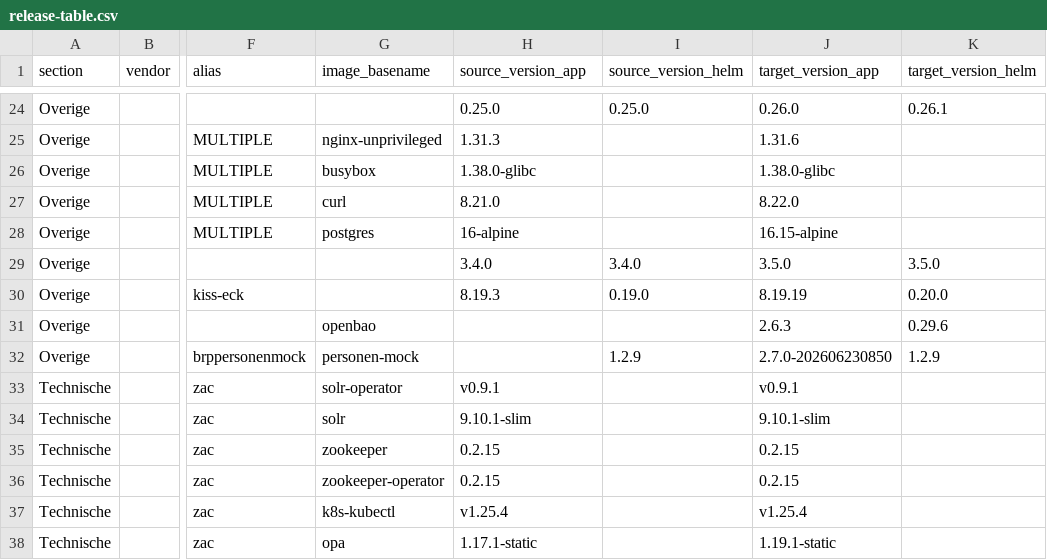
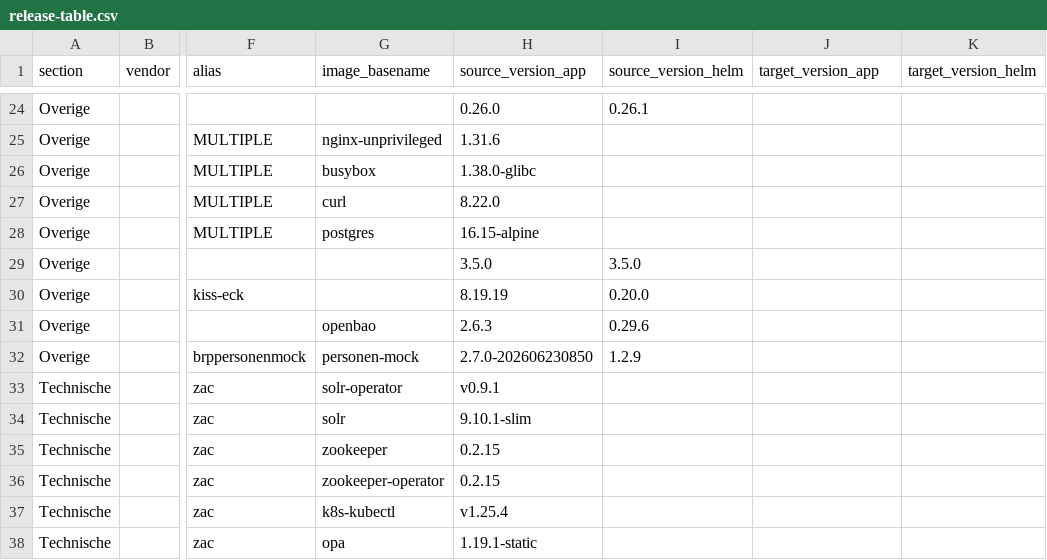
Before and after one commit to Dimpact-Samenwerking/helm-charts, a CSV file: charts/podiumd/etc/release-table.csv, drawn as a sheet; only a part is shown, gaps mark what is left out; the diff covers the shown part only; the diff names each change by its address in the sheet, - before the commit and + after, or states it on an @@ line.

```diff
--- a/charts/podiumd/etc/release-table.csv
+++ b/charts/podiumd/etc/release-table.csv
-H24 (source_version_app): 0.25.0
+H24 (source_version_app): 0.26.0
-I24 (source_version_helm): 0.25.0
+I24 (source_version_helm): 0.26.1
-J24 (target_version_app): 0.26.0
+J24 (target_version_app): (empty)
-K24 (target_version_helm): 0.26.1
+K24 (target_version_helm): (empty)
-H25 (source_version_app): 1.31.3
+H25 (source_version_app): 1.31.6
-J25 (target_version_app): 1.31.6
+J25 (target_version_app): (empty)
-J26 (target_version_app): 1.38.0-glibc
+J26 (target_version_app): (empty)
-H27 (source_version_app): 8.21.0
+H27 (source_version_app): 8.22.0
-J27 (target_version_app): 8.22.0
+J27 (target_version_app): (empty)
-H28 (source_version_app): 16-alpine
+H28 (source_version_app): 16.15-alpine
-J28 (target_version_app): 16.15-alpine
+J28 (target_version_app): (empty)
-H29 (source_version_app): 3.4.0
+H29 (source_version_app): 3.5.0
-I29 (source_version_helm): 3.4.0
+I29 (source_version_helm): 3.5.0
-J29 (target_version_app): 3.5.0
+J29 (target_version_app): (empty)
-K29 (target_version_helm): 3.5.0
+K29 (target_version_helm): (empty)
-H30 (source_version_app): 8.19.3
+H30 (source_version_app): 8.19.19
-I30 (source_version_helm): 0.19.0
+I30 (source_version_helm): 0.20.0
-J30 (target_version_app): 8.19.19
+J30 (target_version_app): (empty)
-K30 (target_version_helm): 0.20.0
+K30 (target_version_helm): (empty)
-H31 (source_version_app): (empty)
+H31 (source_version_app): 2.6.3
-I31 (source_version_helm): (empty)
+I31 (source_version_helm): 0.29.6
-J31 (target_version_app): 2.6.3
+J31 (target_version_app): (empty)
-K31 (target_version_helm): 0.29.6
+K31 (target_version_helm): (empty)
-H32 (source_version_app): (empty)
+H32 (source_version_app): 2.7.0-202606230850
-J32 (target_version_app): 2.7.0-202606230850
+J32 (target_version_app): (empty)
-K32 (target_version_helm): 1.2.9
+K32 (target_version_helm): (empty)
-J33 (target_version_app): v0.9.1
+J33 (target_version_app): (empty)
-J34 (target_version_app): 9.10.1-slim
+J34 (target_version_app): (empty)
-J35:J36 (target_version_app): 0.2.15
+J35:J36 (target_version_app): (empty)
-J37 (target_version_app): v1.25.4
+J37 (target_version_app): (empty)
-H38 (source_version_app): 1.17.1-static
+H38 (source_version_app): 1.19.1-static
-J38 (target_version_app): 1.19.1-static
+J38 (target_version_app): (empty)
```
Also changed, not shown: 1 added row and 99 edited cells elsewhere in this file, 1 other file.
